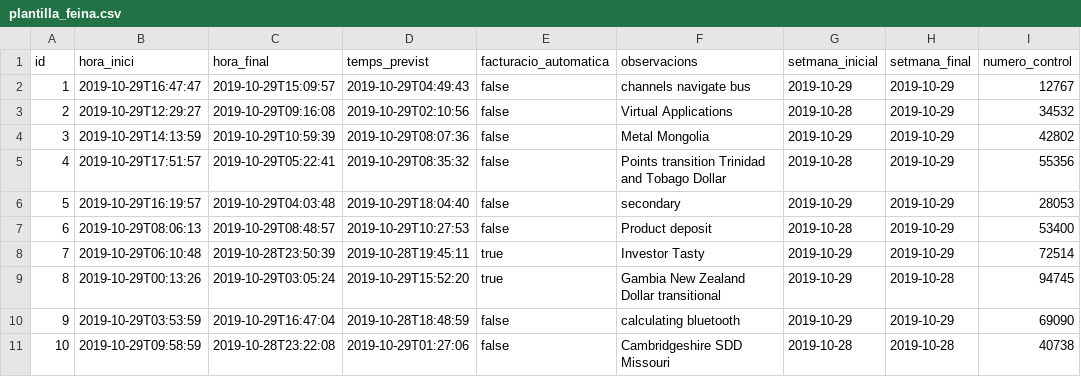
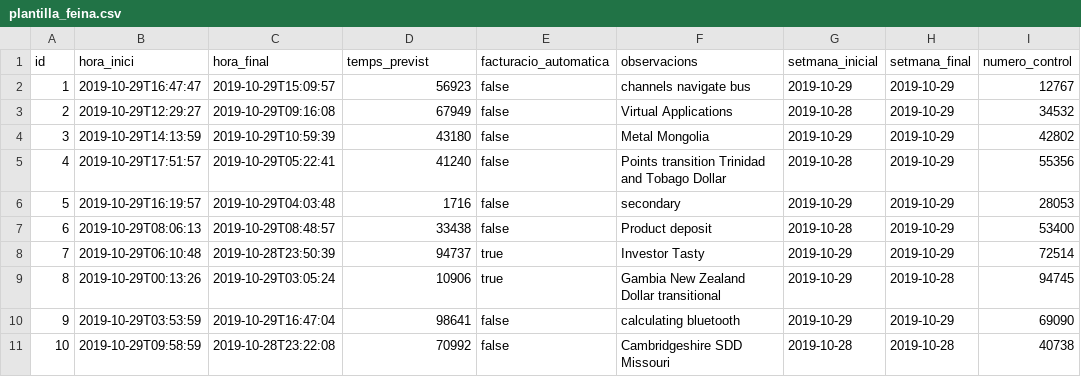
Before and after one commit to carlaradresa/gestio-serviEmporda, a CSV file: src/main/resources/config/liquibase/fake-data/plantilla_feina.csv, drawn as a sheet.

```diff
--- a/src/main/resources/config/liquibase/fake-data/plantilla_feina.csv
+++ b/src/main/resources/config/liquibase/fake-data/plantilla_feina.csv
@@ -1,11 +1,11 @@
 id;hora_inici;hora_final;temps_previst;facturacio_automatica;observacions;setmana_inicial;setmana_final;numero_control
-1;2019-10-29T16:47:47;2019-10-29T15:09:57;2019-10-29T04:49:43;false;channels navigate bus;2019-10-29;2019-10-29;12767
-2;2019-10-29T12:29:27;2019-10-29T09:16:08;2019-10-29T02:10:56;false;Virtual Applications;2019-10-28;2019-10-29;34532
-3;2019-10-29T14:13:59;2019-10-29T10:59:39;2019-10-29T08:07:36;false;Metal Mongolia;2019-10-29;2019-10-29;42802
-4;2019-10-29T17:51:57;2019-10-29T05:22:41;2019-10-29T08:35:32;false;Points transition Trinidad and Tobago Dollar;2019-10-28;2019-10-29;55356
-5;2019-10-29T16:19:57;2019-10-29T04:03:48;2019-10-29T18:04:40;false;secondary;2019-10-29;2019-10-29;28053
-6;2019-10-29T08:06:13;2019-10-29T08:48:57;2019-10-29T10:27:53;false;Product deposit;2019-10-28;2019-10-29;53400
-7;2019-10-29T06:10:48;2019-10-28T23:50:39;2019-10-28T19:45:11;true;Investor Tasty;2019-10-29;2019-10-29;72514
-8;2019-10-29T00:13:26;2019-10-29T03:05:24;2019-10-29T15:52:20;true;Gambia New Zealand Dollar transitional;2019-10-29;2019-10-28;94745
-9;2019-10-29T03:53:59;2019-10-29T16:47:04;2019-10-28T18:48:59;false;calculating bluetooth;2019-10-29;2019-10-29;69090
-10;2019-10-29T09:58:59;2019-10-28T23:22:08;2019-10-29T01:27:06;false;Cambridgeshire SDD Missouri;2019-10-28;2019-10-28;40738
+1;2019-10-29T16:47:47;2019-10-29T15:09:57;56923;false;channels navigate bus;2019-10-29;2019-10-29;12767
+2;2019-10-29T12:29:27;2019-10-29T09:16:08;67949;false;Virtual Applications;2019-10-28;2019-10-29;34532
+3;2019-10-29T14:13:59;2019-10-29T10:59:39;43180;false;Metal Mongolia;2019-10-29;2019-10-29;42802
+4;2019-10-29T17:51:57;2019-10-29T05:22:41;41240;false;Points transition Trinidad and Tobago Dollar;2019-10-28;2019-10-29;55356
+5;2019-10-29T16:19:57;2019-10-29T04:03:48;1716;false;secondary;2019-10-29;2019-10-29;28053
+6;2019-10-29T08:06:13;2019-10-29T08:48:57;33438;false;Product deposit;2019-10-28;2019-10-29;53400
+7;2019-10-29T06:10:48;2019-10-28T23:50:39;94737;true;Investor Tasty;2019-10-29;2019-10-29;72514
+8;2019-10-29T00:13:26;2019-10-29T03:05:24;10906;true;Gambia New Zealand Dollar transitional;2019-10-29;2019-10-28;94745
+9;2019-10-29T03:53:59;2019-10-29T16:47:04;98641;false;calculating bluetooth;2019-10-29;2019-10-29;69090
+10;2019-10-29T09:58:59;2019-10-28T23:22:08;70992;false;Cambridgeshire SDD Missouri;2019-10-28;2019-10-28;40738
```
Also changed, not shown: src/main/resources/config/liquibase/fake-data/feina.csv, 20 other files.
